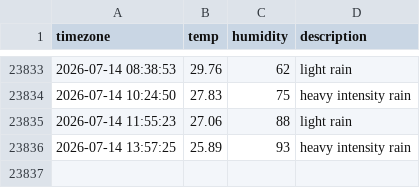
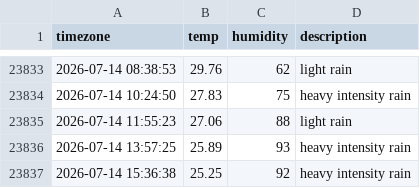
Before and after one commit to immune1029/seoul_weather, a CSV file: seoul_weather.csv, drawn as a sheet; only a part is shown, gaps mark what is left out; the diff names each change by its address in the sheet, - before the commit and + after, or states it on an @@ line.

```diff
--- a/seoul_weather.csv
+++ b/seoul_weather.csv
+row 23837: 2026-07-14 15:36:38 | 25.25 | 92 | heavy intensity rain
```
